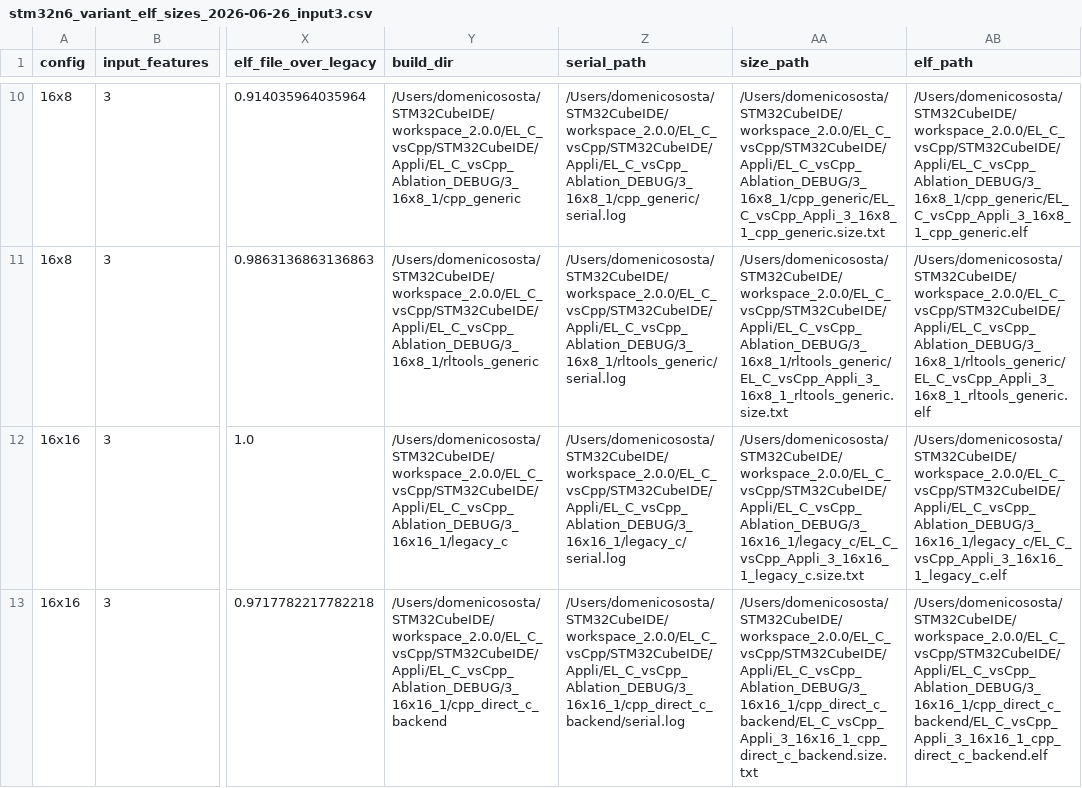
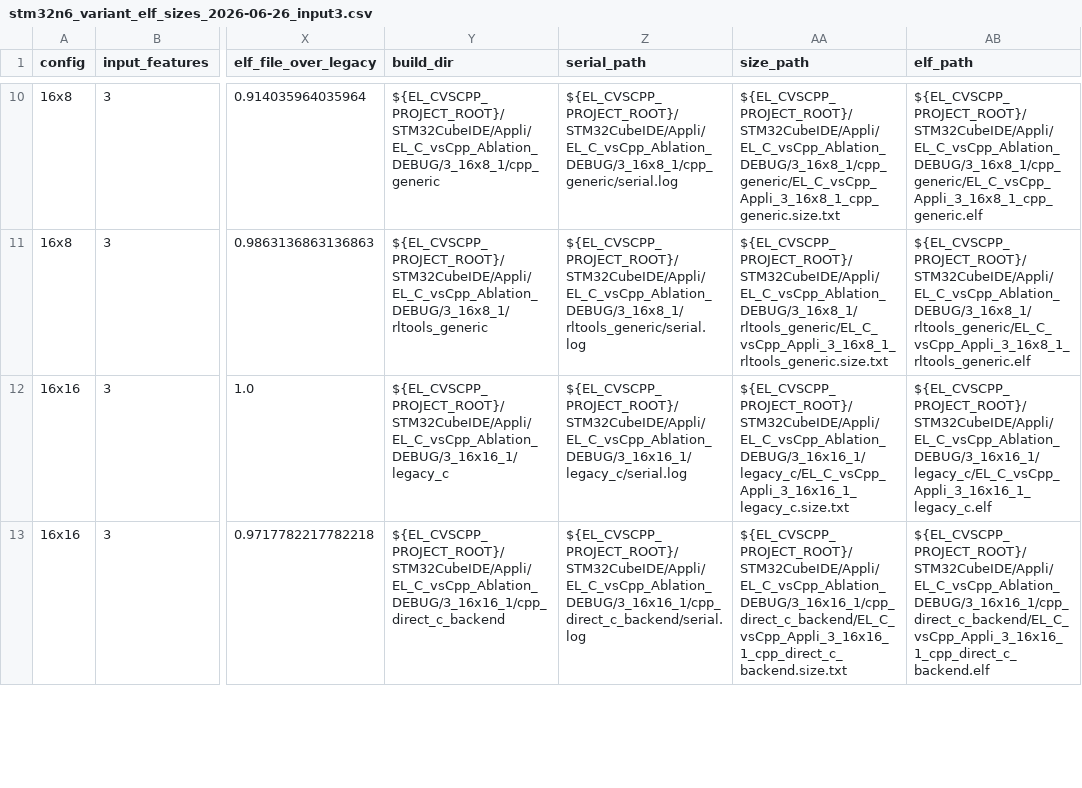
Before and after one commit to Nico281102/edgelearning-cpp, a CSV file: firmware/el_cvscpp_ablation/results/stm32n6_variant_elf_sizes_2026-06-26_input3.csv, drawn as a sheet; only a part is shown, gaps mark what is left out; the diff covers the shown part only; the diff names each change by its address in the sheet, - before the commit and + after, or states it on an @@ line.

Commit message:
Make STM32N6 ablation scripts portable

```diff
--- a/firmware/el_cvscpp_ablation/results/stm32n6_variant_elf_sizes_2026-06-26_input3.csv
+++ b/firmware/el_cvscpp_ablation/results/stm32n6_variant_elf_sizes_2026-06-26_input3.csv
-Y10 (build_dir): /Users/domenicososta/STM32CubeIDE/workspace_2.0.0/EL_C_vsCpp/STM32CubeIDE/Appli/EL_C_vsCpp_Ablation_DEBUG/3_16x8_1/cpp_generic
+Y10 (build_dir): ${EL_CVSCPP_PROJECT_ROOT}/STM32CubeIDE/Appli/EL_C_vsCpp_Ablation_DEBUG/3_16x8_1/cpp_generic
-Z10 (serial_path): /Users/domenicososta/STM32CubeIDE/workspace_2.0.0/EL_C_vsCpp/STM32CubeIDE/Appli/EL_C_vsCpp_Ablation_DEBUG/3_16x8_1/cpp_generic/serial.log
+Z10 (serial_path): ${EL_CVSCPP_PROJECT_ROOT}/STM32CubeIDE/Appli/EL_C_vsCpp_Ablation_DEBUG/3_16x8_1/cpp_generic/serial.log
-AA10 (size_path): /Users/domenicososta/STM32CubeIDE/workspace_2.0.0/EL_C_vsCpp/STM32CubeIDE/Appli/EL_C_vsCpp_Ablation_DEBUG/3_16x8_1/cpp_generic/EL_C_vsCpp_Appli_3_16x8_1_cpp_generic.size.txt
+AA10 (size_path): ${EL_CVSCPP_PROJECT_ROOT}/STM32CubeIDE/Appli/EL_C_vsCpp_Ablation_DEBUG/3_16x8_1/cpp_generic/EL_C_vsCpp_Appli_3_16x8_1_cpp_generic.size.txt
-AB10 (elf_path): /Users/domenicososta/STM32CubeIDE/workspace_2.0.0/EL_C_vsCpp/STM32CubeIDE/Appli/EL_C_vsCpp_Ablation_DEBUG/3_16x8_1/cpp_generic/EL_C_vsCpp_Appli_3_16x8_1_cpp_generic.elf
+AB10 (elf_path): ${EL_CVSCPP_PROJECT_ROOT}/STM32CubeIDE/Appli/EL_C_vsCpp_Ablation_DEBUG/3_16x8_1/cpp_generic/EL_C_vsCpp_Appli_3_16x8_1_cpp_generic.elf
-Y11 (build_dir): /Users/domenicososta/STM32CubeIDE/workspace_2.0.0/EL_C_vsCpp/STM32CubeIDE/Appli/EL_C_vsCpp_Ablation_DEBUG/3_16x8_1/rltools_generic
+Y11 (build_dir): ${EL_CVSCPP_PROJECT_ROOT}/STM32CubeIDE/Appli/EL_C_vsCpp_Ablation_DEBUG/3_16x8_1/rltools_generic
-Z11 (serial_path): /Users/domenicososta/STM32CubeIDE/workspace_2.0.0/EL_C_vsCpp/STM32CubeIDE/Appli/EL_C_vsCpp_Ablation_DEBUG/3_16x8_1/rltools_generic/serial.log
+Z11 (serial_path): ${EL_CVSCPP_PROJECT_ROOT}/STM32CubeIDE/Appli/EL_C_vsCpp_Ablation_DEBUG/3_16x8_1/rltools_generic/serial.log
-AA11 (size_path): /Users/domenicososta/STM32CubeIDE/workspace_2.0.0/EL_C_vsCpp/STM32CubeIDE/Appli/EL_C_vsCpp_Ablation_DEBUG/3_16x8_1/rltools_generic/EL_C_vsCpp_Appli_3_16x8_1_rltools_generic.size.txt
+AA11 (size_path): ${EL_CVSCPP_PROJECT_ROOT}/STM32CubeIDE/Appli/EL_C_vsCpp_Ablation_DEBUG/3_16x8_1/rltools_generic/EL_C_vsCpp_Appli_3_16x8_1_rltools_generic.size.txt
-AB11 (elf_path): /Users/domenicososta/STM32CubeIDE/workspace_2.0.0/EL_C_vsCpp/STM32CubeIDE/Appli/EL_C_vsCpp_Ablation_DEBUG/3_16x8_1/rltools_generic/EL_C_vsCpp_Appli_3_16x8_1_rltools_generic.elf
+AB11 (elf_path): ${EL_CVSCPP_PROJECT_ROOT}/STM32CubeIDE/Appli/EL_C_vsCpp_Ablation_DEBUG/3_16x8_1/rltools_generic/EL_C_vsCpp_Appli_3_16x8_1_rltools_generic.elf
-Y12 (build_dir): /Users/domenicososta/STM32CubeIDE/workspace_2.0.0/EL_C_vsCpp/STM32CubeIDE/Appli/EL_C_vsCpp_Ablation_DEBUG/3_16x16_1/legacy_c
+Y12 (build_dir): ${EL_CVSCPP_PROJECT_ROOT}/STM32CubeIDE/Appli/EL_C_vsCpp_Ablation_DEBUG/3_16x16_1/legacy_c
-Z12 (serial_path): /Users/domenicososta/STM32CubeIDE/workspace_2.0.0/EL_C_vsCpp/STM32CubeIDE/Appli/EL_C_vsCpp_Ablation_DEBUG/3_16x16_1/legacy_c/serial.log
+Z12 (serial_path): ${EL_CVSCPP_PROJECT_ROOT}/STM32CubeIDE/Appli/EL_C_vsCpp_Ablation_DEBUG/3_16x16_1/legacy_c/serial.log
-AA12 (size_path): /Users/domenicososta/STM32CubeIDE/workspace_2.0.0/EL_C_vsCpp/STM32CubeIDE/Appli/EL_C_vsCpp_Ablation_DEBUG/3_16x16_1/legacy_c/EL_C_vsCpp_Appli_3_16x16_1_legacy_c.size.txt
+AA12 (size_path): ${EL_CVSCPP_PROJECT_ROOT}/STM32CubeIDE/Appli/EL_C_vsCpp_Ablation_DEBUG/3_16x16_1/legacy_c/EL_C_vsCpp_Appli_3_16x16_1_legacy_c.size.txt
-AB12 (elf_path): /Users/domenicososta/STM32CubeIDE/workspace_2.0.0/EL_C_vsCpp/STM32CubeIDE/Appli/EL_C_vsCpp_Ablation_DEBUG/3_16x16_1/legacy_c/EL_C_vsCpp_Appli_3_16x16_1_legacy_c.elf
+AB12 (elf_path): ${EL_CVSCPP_PROJECT_ROOT}/STM32CubeIDE/Appli/EL_C_vsCpp_Ablation_DEBUG/3_16x16_1/legacy_c/EL_C_vsCpp_Appli_3_16x16_1_legacy_c.elf
-Y13 (build_dir): /Users/domenicososta/STM32CubeIDE/workspace_2.0.0/EL_C_vsCpp/STM32CubeIDE/Appli/EL_C_vsCpp_Ablation_DEBUG/3_16x16_1/cpp_direct_c_backend
+Y13 (build_dir): ${EL_CVSCPP_PROJECT_ROOT}/STM32CubeIDE/Appli/EL_C_vsCpp_Ablation_DEBUG/3_16x16_1/cpp_direct_c_backend
-Z13 (serial_path): /Users/domenicososta/STM32CubeIDE/workspace_2.0.0/EL_C_vsCpp/STM32CubeIDE/Appli/EL_C_vsCpp_Ablation_DEBUG/3_16x16_1/cpp_direct_c_backend/serial.log
+Z13 (serial_path): ${EL_CVSCPP_PROJECT_ROOT}/STM32CubeIDE/Appli/EL_C_vsCpp_Ablation_DEBUG/3_16x16_1/cpp_direct_c_backend/serial.log
-AA13 (size_path): /Users/domenicososta/STM32CubeIDE/workspace_2.0.0/EL_C_vsCpp/STM32CubeIDE/Appli/EL_C_vsCpp_Ablation_DEBUG/3_16x16_1/cpp_direct_c_backend/EL_C_vsCpp_Appli_3_16x16_1_cpp_direct_c_backend.size.txt
+AA13 (size_path): ${EL_CVSCPP_PROJECT_ROOT}/STM32CubeIDE/Appli/EL_C_vsCpp_Ablation_DEBUG/3_16x16_1/cpp_direct_c_backend/EL_C_vsCpp_Appli_3_16x16_1_cpp_direct_c_backend.size.txt
-AB13 (elf_path): /Users/domenicososta/STM32CubeIDE/workspace_2.0.0/EL_C_vsCpp/STM32CubeIDE/Appli/EL_C_vsCpp_Ablation_DEBUG/3_16x16_1/cpp_direct_c_backend/EL_C_vsCpp_Appli_3_16x16_1_cpp_direct_c_backend.elf
+AB13 (elf_path): ${EL_CVSCPP_PROJECT_ROOT}/STM32CubeIDE/Appli/EL_C_vsCpp_Ablation_DEBUG/3_16x16_1/cpp_direct_c_backend/EL_C_vsCpp_Appli_3_16x16_1_cpp_direct_c_backend.elf
```
Also changed, not shown: 104 edited cells elsewhere in this file, firmware/el_cvscpp_ablation/results/stm32n6_sweep_2026-06-26_input3_10seed.csv, 6 other files.
